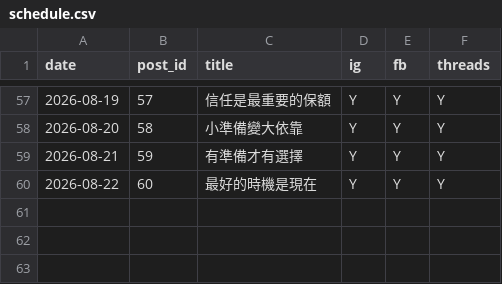
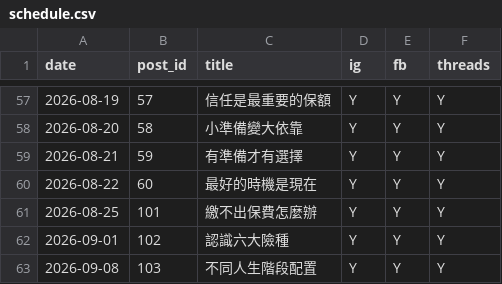
Before and after one commit to jennyih0227-stack/chengyi-autopost, a CSV file: posts/schedule.csv, drawn as a sheet; only a part is shown, gaps mark what is left out; the diff names each change by its address in the sheet, - before the commit and + after, or states it on an @@ line.

Commit message:
支援 IG/Threads 輪播；新增 3 組知識輪播（繳不出保費/六大險種/人生階段），排程 8/25、9/1、9/8

```diff
--- a/posts/schedule.csv
+++ b/posts/schedule.csv
+row 61: 2026-08-25 | 101 | 繳不出保費怎麼辦 | Y | Y | Y
+row 62: 2026-09-01 | 102 | 認識六大險種 | Y | Y | Y
+row 63: 2026-09-08 | 103 | 不同人生階段配置 | Y | Y | Y
```
Also changed, not shown: 21 other files.
